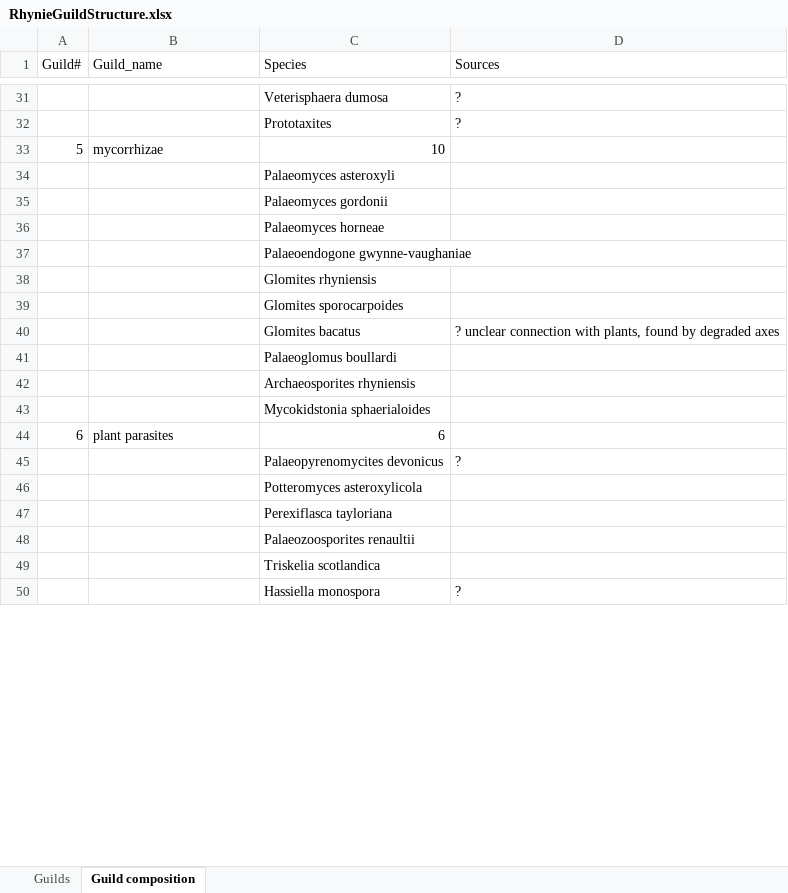
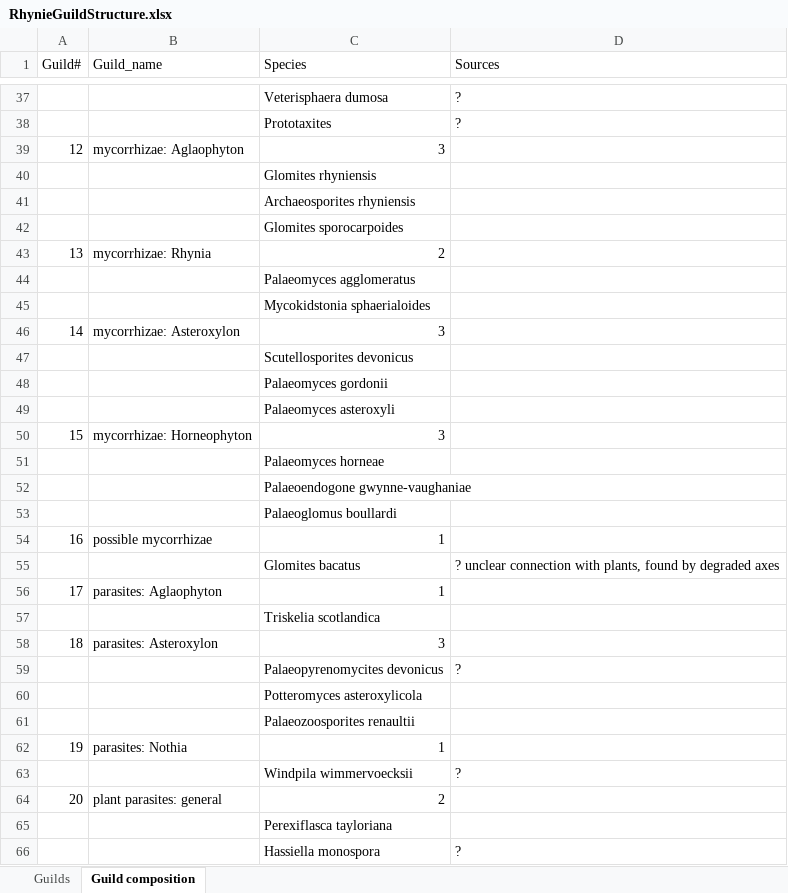
Before and after one commit to archaeognatha/RhynieWebRepo, an Excel workbook: RhynieGuildStructure.xlsx, sheet Guild composition, drawn as a sheet; only a part is shown, gaps mark what is left out; values as stored, in another font and other column widths than the file's, no borders; removed rows and columns are numbered as before the commit, all else as after; the diff covers the shown part only; the diff names each change by its address in the sheet, - before the commit and + after, or states it on an @@ line.

Commit message:
Updated guild structure to incorporate species-specific feeding and priority system

```diff
--- a/RhynieGuildStructure.xlsx (sheet Guild composition)
+++ b/RhynieGuildStructure.xlsx (sheet Guild composition)
-row 33: 5 | mycorrhizae | 10
+row 39: 12 | mycorrhizae: Aglaophyton | 3
@@ row 38 moved to row 40: Glomites rhyniensis @@
@@ row 42 moved to row 41: Archaeosporites rhyniensis @@
@@ row 39 moved to row 42: Glomites sporocarpoides @@
+row 43: 13 | mycorrhizae: Rhynia | 2
@@ row 18 moved to row 44: Palaeomyces agglomeratus @@
@@ row 43 moved to row 45: Mycokidstonia sphaerialoides @@
+row 46: 14 | mycorrhizae: Asteroxylon | 3
+row 47:  |  | Scutellosporites devonicus
@@ row 35 moved to row 48: Palaeomyces gordonii @@
+row 50: 15 | mycorrhizae: Horneophyton | 3
-C37:D37 merged
@@ row 41 moved to row 53: Palaeoglomus boullardi @@
+row 54: 16 | possible mycorrhizae | 1
-row 44: 6 | plant parasites | 6
+row 56: 17 | parasites: Aglaophyton | 1
@@ row 49 moved to row 57: Triskelia scotlandica @@
+row 58: 18 | parasites: Asteroxylon | 3
@@ row 48 moved to row 61: Palaeozoosporites renaultii @@
+row 62: 19 | parasites: Nothia | 1
@@ row 22 moved to row 63: Windpila wimmervoecksii @@
+row 64: 20 | plant parasites: general | 2
```
Also changed, not shown: 20 added rows, 7 removed rows, 1 moved row, 26 edited cells and cell formats elsewhere in this sheet, sheet Guilds, TaxaList.xlsx.
